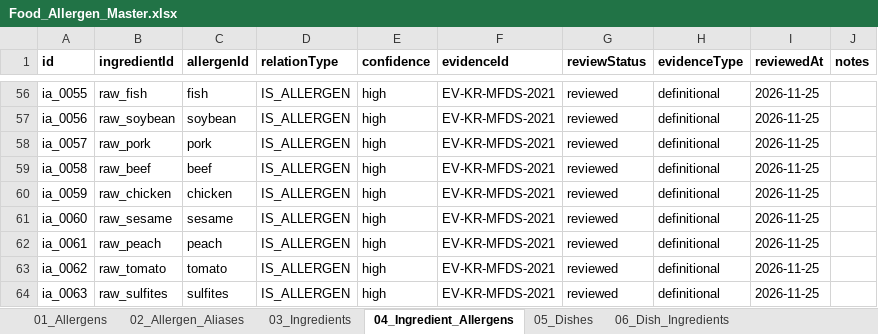
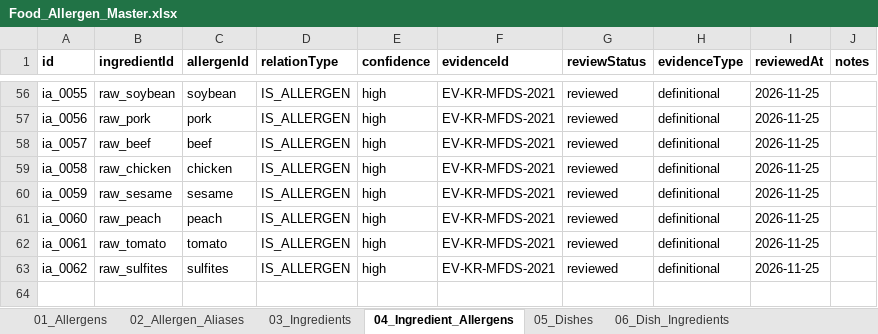
Before and after one commit to chlgustj01/jeonpo-ai-v2, an Excel workbook: data/master/Food_Allergen_Master.xlsx, sheet 04_Ingredient_Allergens, drawn as a sheet; only a part is shown, gaps mark what is left out; values as stored, in another font and other column widths than the file's, no borders; the diff covers the shown part only; the diff names each change by its address in the sheet, - before the commit and + after, or states it on an @@ line.

```diff
--- a/data/master/Food_Allergen_Master.xlsx (sheet 04_Ingredient_Allergens)
+++ b/data/master/Food_Allergen_Master.xlsx (sheet 04_Ingredient_Allergens)
-B56 (ingredientId): raw_fish
+B56 (ingredientId): raw_soybean
-C56 (allergenId): fish
+C56 (allergenId): soybean
-B57 (ingredientId): raw_soybean
+B57 (ingredientId): raw_pork
-C57 (allergenId): soybean
+C57 (allergenId): pork
-B58 (ingredientId): raw_pork
+B58 (ingredientId): raw_beef
-C58 (allergenId): pork
+C58 (allergenId): beef
-B59 (ingredientId): raw_beef
+B59 (ingredientId): raw_chicken
-C59 (allergenId): beef
+C59 (allergenId): chicken
-B60 (ingredientId): raw_chicken
+B60 (ingredientId): raw_sesame
-C60 (allergenId): chicken
+C60 (allergenId): sesame
-B61 (ingredientId): raw_sesame
+B61 (ingredientId): raw_peach
-C61 (allergenId): sesame
+C61 (allergenId): peach
-B62 (ingredientId): raw_peach
+B62 (ingredientId): raw_tomato
-C62 (allergenId): peach
+C62 (allergenId): tomato
-B63 (ingredientId): raw_tomato
+B63 (ingredientId): raw_sulfites
-C63 (allergenId): tomato
+C63 (allergenId): sulfites
-row 64: ia_0063 | raw_sulfites | sulfites | IS_ALLERGEN | high | EV-KR-MFDS-2021 | reviewed | definitional | 2026-11-25
```
Also changed, not shown: 31 edited cells elsewhere in this sheet, sheet 02_Allergen_Aliases, sheet 11_Changelog, sheet 03_Ingredients, 24 other files.
